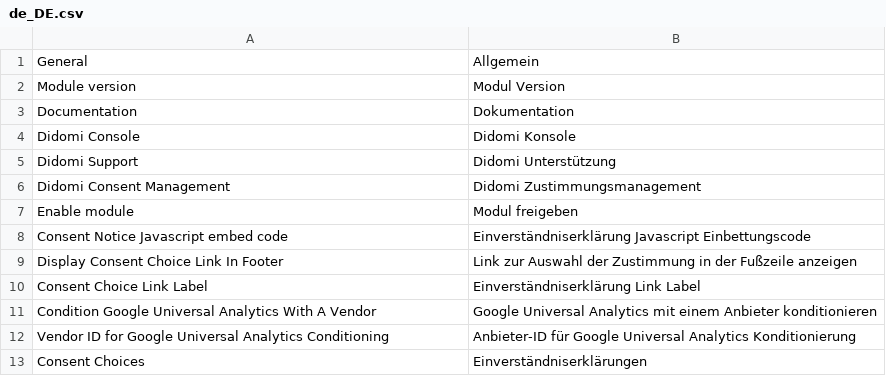
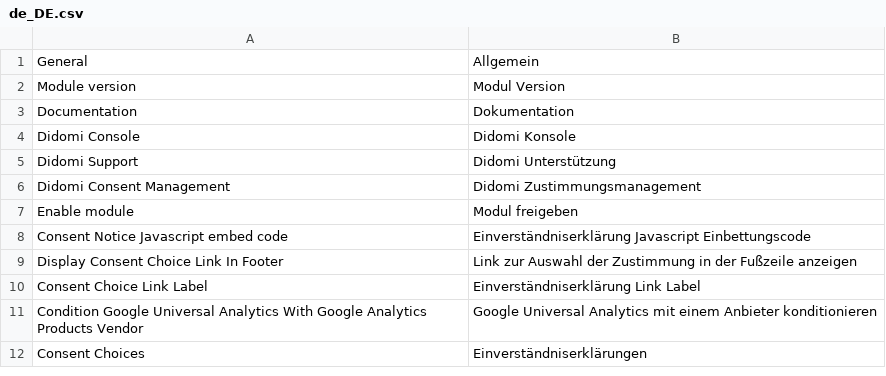
Before and after one commit to didomi/magento, a CSV file: i18n/de_DE.csv, drawn as a sheet.

```diff
--- a/i18n/de_DE.csv
+++ b/i18n/de_DE.csv
@@ -10,4 +10,3 @@
 "Consent Choice Link Label","Einverständniserklärung Link Label"
-"Condition Google Universal Analytics With A Vendor","Google Universal Analytics mit einem Anbieter konditionieren"
-"Vendor ID for Google Universal Analytics Conditioning","Anbieter-ID für Google Universal Analytics Konditionierung"
+"Condition Google Universal Analytics With Google Analytics Products Vendor","Google Universal Analytics mit einem Anbieter konditionieren"
 "Consent Choices","Einverständniserklärungen"
```
Also changed, not shown: i18n/en_US.csv, i18n/es_ES.csv, 2 other files.
